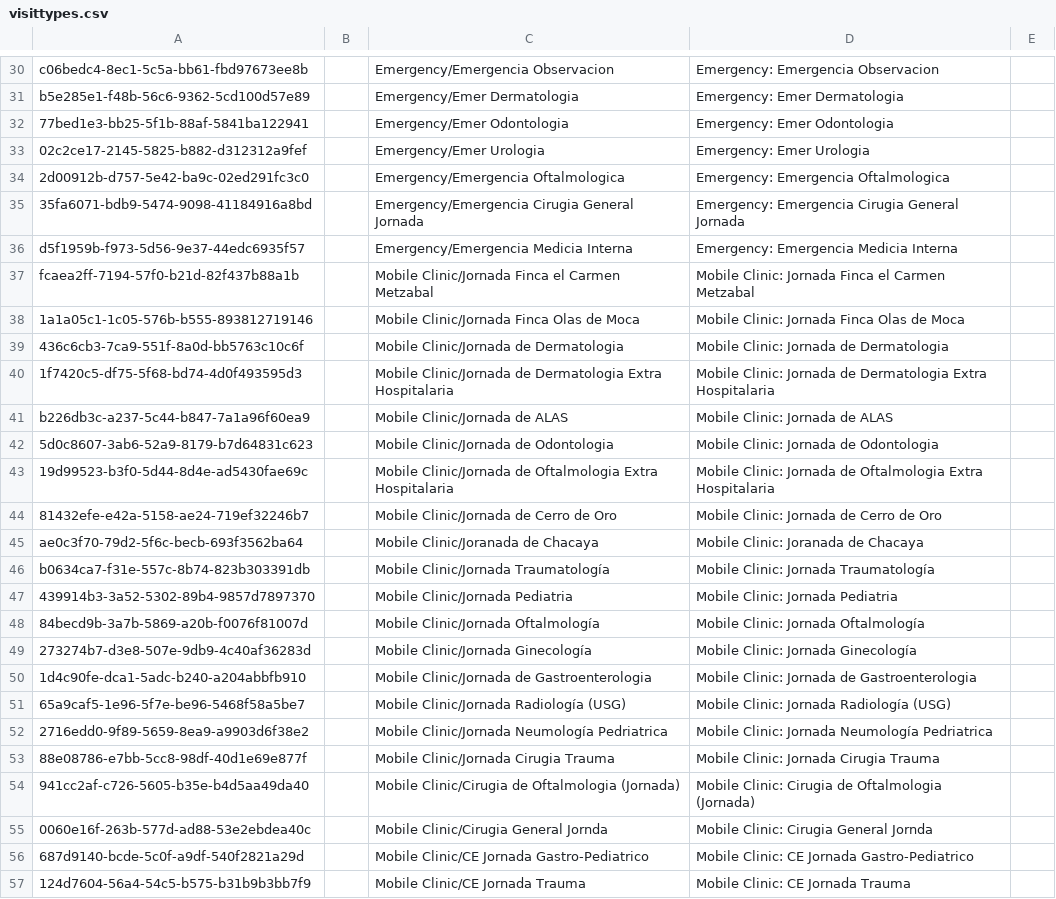
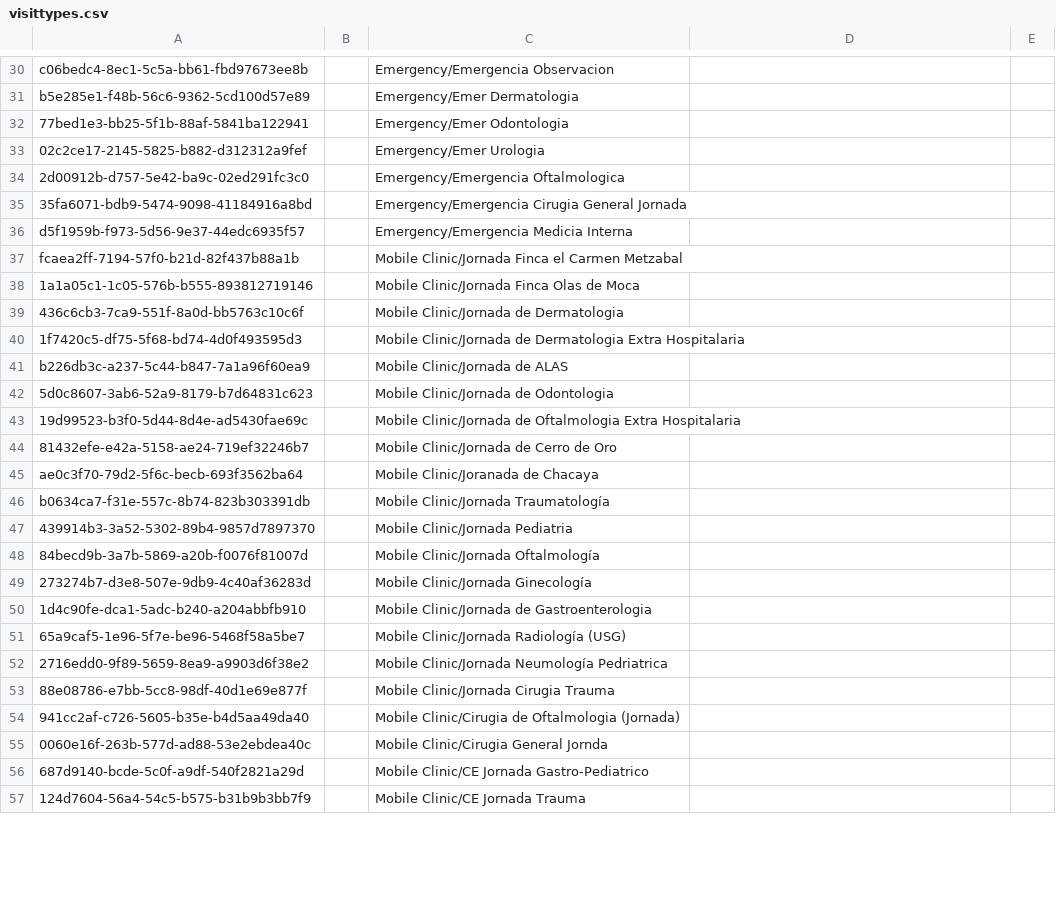
Before and after one commit to mekomsolutions/ozone-ha, a CSV file: configs/openmrs/initializer_config/visittypes/visittypes.csv, drawn as a sheet; only a part is shown, gaps mark what is left out; the diff covers the shown part only; the diff names each change by its address in the sheet, - before the commit and + after, or states it on an @@ line.

```diff
--- a/configs/openmrs/initializer_config/visittypes/visittypes.csv
+++ b/configs/openmrs/initializer_config/visittypes/visittypes.csv
-D30: Emergency: Emergencia Observacion
+D30: (empty)
-D31: Emergency: Emer Dermatologia
+D31: (empty)
-D32: Emergency: Emer Odontologia
+D32: (empty)
-D33: Emergency: Emer Urologia
+D33: (empty)
-D34: Emergency: Emergencia Oftalmologica
+D34: (empty)
-D35: Emergency: Emergencia Cirugia General Jornada
+D35: (empty)
-D36: Emergency: Emergencia Medicia Interna
+D36: (empty)
-D37: Mobile Clinic: Jornada Finca el Carmen Metzabal
+D37: (empty)
-D38: Mobile Clinic: Jornada Finca Olas de Moca
+D38: (empty)
-D39: Mobile Clinic: Jornada de Dermatologia
+D39: (empty)
-D40: Mobile Clinic: Jornada de Dermatologia Extra Hospitalaria
+D40: (empty)
-D41: Mobile Clinic: Jornada de ALAS
+D41: (empty)
-D42: Mobile Clinic: Jornada de Odontologia
+D42: (empty)
-D43: Mobile Clinic: Jornada de Oftalmologia Extra Hospitalaria
+D43: (empty)
-D44: Mobile Clinic: Jornada de Cerro de Oro
+D44: (empty)
-D45: Mobile Clinic: Joranada de Chacaya
+D45: (empty)
-D46: Mobile Clinic: Jornada Traumatología
+D46: (empty)
-D47: Mobile Clinic: Jornada Pediatria
+D47: (empty)
-D48: Mobile Clinic: Jornada Oftalmología
+D48: (empty)
-D49: Mobile Clinic: Jornada Ginecología
+D49: (empty)
-D50: Mobile Clinic: Jornada de Gastroenterologia
+D50: (empty)
-D51: Mobile Clinic: Jornada Radiología (USG)
+D51: (empty)
-D52: Mobile Clinic: Jornada Neumología Pedriatrica
+D52: (empty)
-D53: Mobile Clinic: Jornada Cirugia Trauma
+D53: (empty)
-D54: Mobile Clinic: Cirugia de Oftalmologia (Jornada)
+D54: (empty)
-D55: Mobile Clinic: Cirugia General Jornda
+D55: (empty)
-D56: Mobile Clinic: CE Jornada Gastro-Pediatrico
+D56: (empty)
-D57: Mobile Clinic: CE Jornada Trauma
+D57: (empty)
```
Also changed, not shown: 32 edited cells elsewhere in this file.
